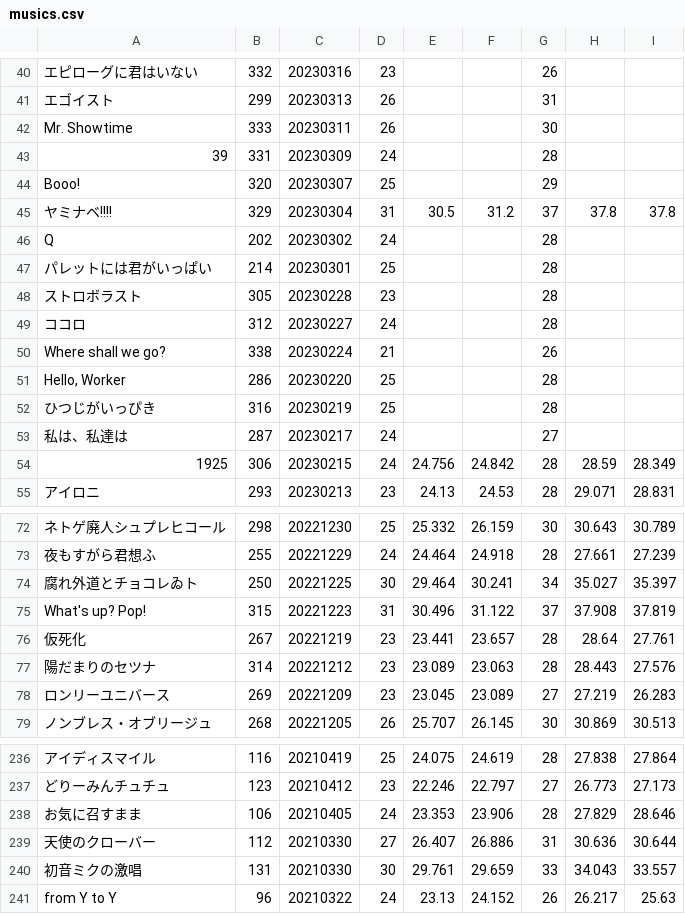
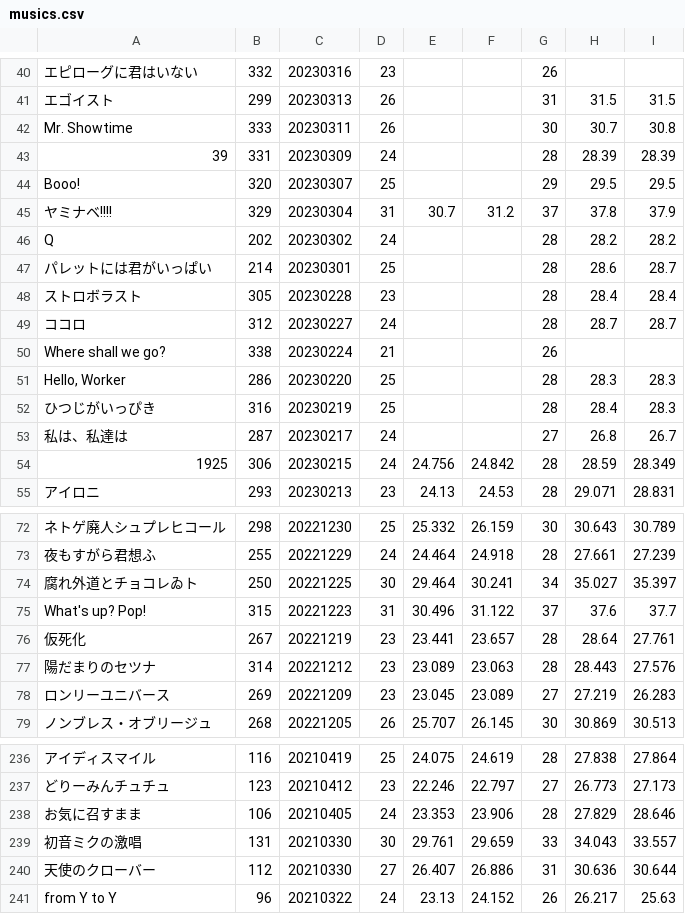
Before and after one commit to shinonomeenana/Unibot, a CSV file: masterdata/realtime/musics.csv, drawn as a sheet; only a part is shown, gaps mark what is left out; the diff covers the shown part only; the diff names each change by its address in the sheet, - before the commit and + after, or states it on an @@ line.

```diff
--- a/masterdata/realtime/musics.csv
+++ b/masterdata/realtime/musics.csv
-H41: (empty)
+H41: 31.5
-I41: (empty)
+I41: 31.5
-H42: (empty)
+H42: 30.7
-I42: (empty)
+I42: 30.8
-H43: (empty)
+H43: 28.39
-I43: (empty)
+I43: 28.39
-H44: (empty)
+H44: 29.5
-I44: (empty)
+I44: 29.5
-E45: 30.5
+E45: 30.7
-I45: 37.8
+I45: 37.9
-H46: (empty)
+H46: 28.2
-I46: (empty)
+I46: 28.2
-H47: (empty)
+H47: 28.6
-I47: (empty)
+I47: 28.7
-H48: (empty)
+H48: 28.4
-I48: (empty)
+I48: 28.4
-H49: (empty)
+H49: 28.7
-I49: (empty)
+I49: 28.7
-H51: (empty)
+H51: 28.3
-I51:I52: (empty)
+I51:I52: 28.3
-H52: (empty)
+H52: 28.4
-H53: (empty)
+H53: 26.8
-I53: (empty)
+I53: 26.7
-H75: 37.908
+H75: 37.6
-I75: 37.819
+I75: 37.7
@@ row 240 moved to row 239: 初音ミクの激唱 @@
```
Also changed, not shown: 1 added row, 1 removed row, 21 moved rows and 66 edited cells elsewhere in this file, 1 other file.
